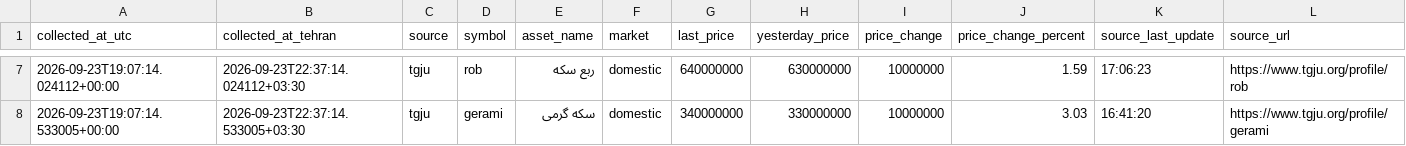
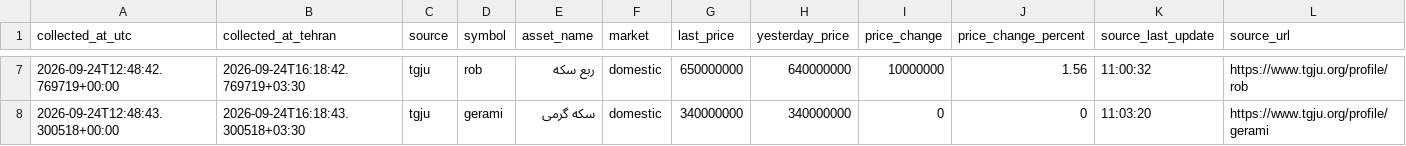
Before and after one commit to mahdi-price-monitor/price-monitor, a CSV file: data/tgju_market_latest.csv, drawn as a sheet; only a part is shown, gaps mark what is left out; the diff covers the shown part only.

```diff
--- a/data/tgju_market_latest.csv
+++ b/data/tgju_market_latest.csv
@@ -7,2 +7,2 @@
-2026-09-23T19:07:14.024112+00:00,2026-09-23T22:37:14.024112+03:30,tgju,rob,ربع سکه,domestic,640000000,630000000,10000000,1.59,17:06:23,https://www.tgju.org/profile/rob
-2026-09-23T19:07:14.533005+00:00,2026-09-23T22:37:14.533005+03:30,tgju,gerami,سکه گرمی,domestic,340000000,330000000,10000000,3.03,16:41:20,https://www.tgju.org/profile/gerami
+2026-09-24T12:48:42.769719+00:00,2026-09-24T16:18:42.769719+03:30,tgju,rob,ربع سکه,domestic,650000000,640000000,10000000,1.56,11:00:32,https://www.tgju.org/profile/rob
+2026-09-24T12:48:43.300518+00:00,2026-09-24T16:18:43.300518+03:30,tgju,gerami,سکه گرمی,domestic,340000000,340000000,0,0,11:03:20,https://www.tgju.org/profile/gerami
```
Also changed, not shown: 1 added row, 1 removed row and 28 edited cells elsewhere in this file, data/tgju_dashboard.csv, data/tgju_market_history.csv, 1 other file.
